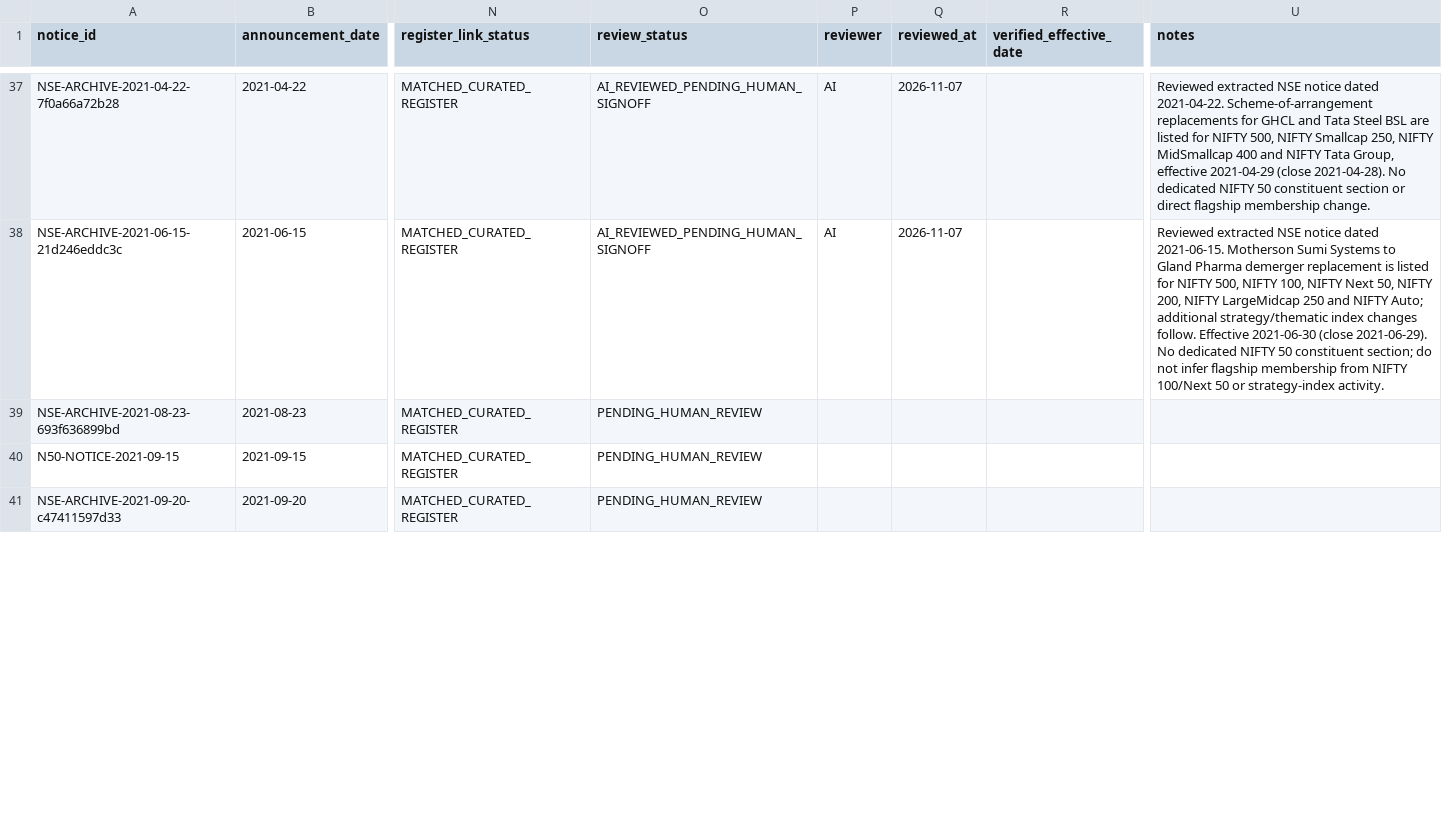
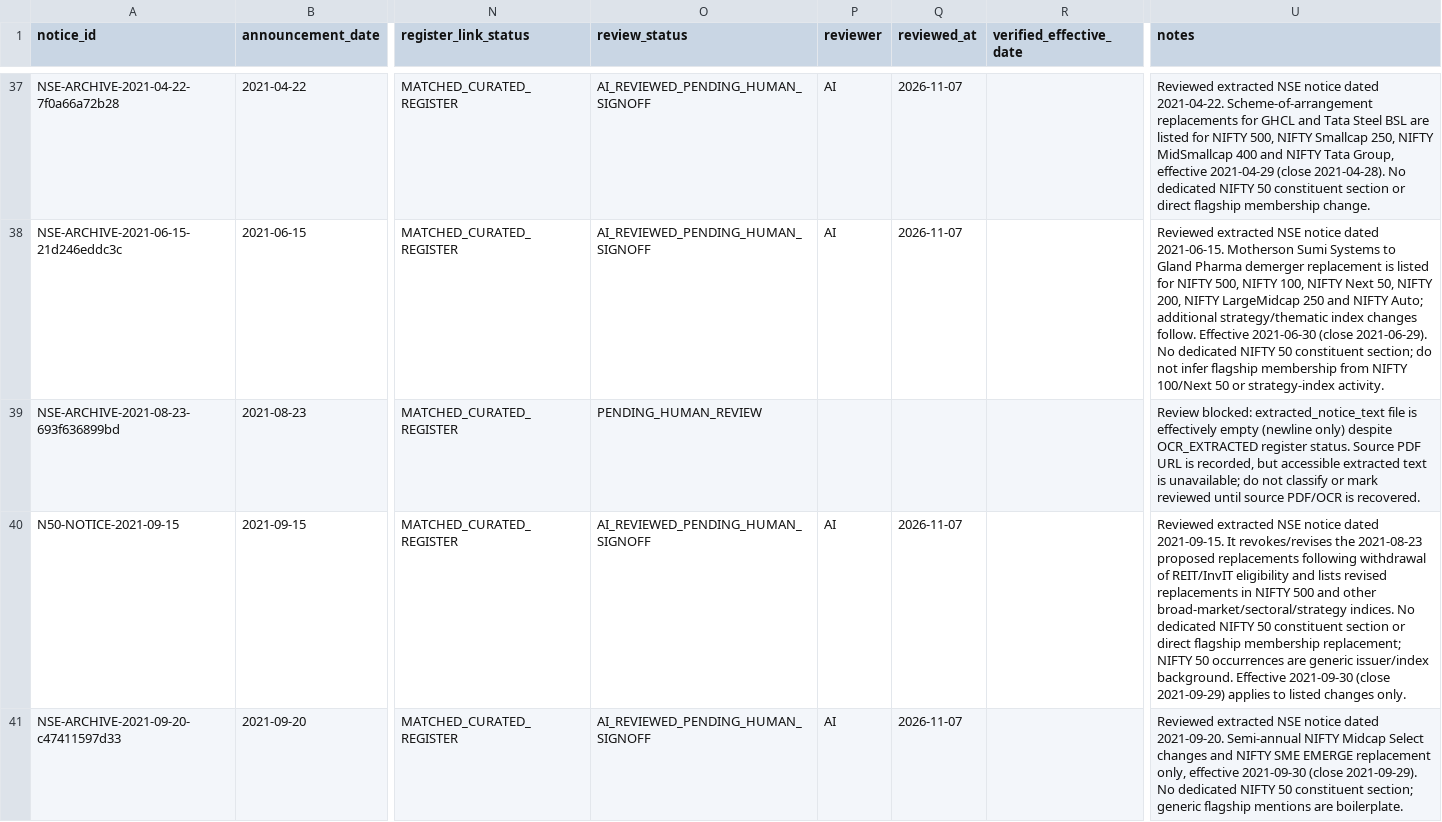
Before and after one commit to vishwasgarg5/Trader, a CSV file: data/reference/nifty50_notice_review_queue.csv, drawn as a sheet; only a part is shown, gaps mark what is left out; the diff covers the shown part only; the diff names each change by its address in the sheet, - before the commit and + after, or states it on an @@ line.

Commit message:
Research: triage September-December 2021 Nifty 50 notices

```diff
--- a/data/reference/nifty50_notice_review_queue.csv
+++ b/data/reference/nifty50_notice_review_queue.csv
-U39 (notes): (empty)
+U39 (notes): Review blocked: extracted_notice_text file is effectively empty (newline only) despite OCR_EXTRACTED register status. Source PDF URL is recorded, but accessible extracted text is unavailable; do not classify or mark reviewed until source PDF/OCR is recovered.
-O40:O41 (review_status): PENDING_HUMAN_REVIEW
+O40:O41 (review_status): AI_REVIEWED_PENDING_HUMAN_SIGNOFF
-P40:P41 (reviewer): (empty)
+P40:P41 (reviewer): AI
-Q40:Q41 (reviewed_at): (empty)
+Q40:Q41 (reviewed_at): 2026-11-07
-U40 (notes): (empty)
+U40 (notes): Reviewed extracted NSE notice dated 2021-09-15. It revokes/revises the 2021-08-23 proposed replacements following withdrawal of REIT/InvIT eligibility and lists revised replacements in NIFTY 500 and other broad-market/sectoral/strategy indices. No dedicated NIFTY 50 constituent section or direct flagship membership replacement; NIFTY 50 occurrences are generic issuer/index background. Effective 2021-09-30 (close 2021-09-29) applies to listed changes only.
-U41 (notes): (empty)
+U41 (notes): Reviewed extracted NSE notice dated 2021-09-20. Semi-annual NIFTY Midcap Select changes and NIFTY SME EMERGE replacement only, effective 2021-09-30 (close 2021-09-29). No dedicated NIFTY 50 constituent section; generic flagship mentions are boilerplate.
```
Also changed, not shown: 9 edited cells elsewhere in this file.
